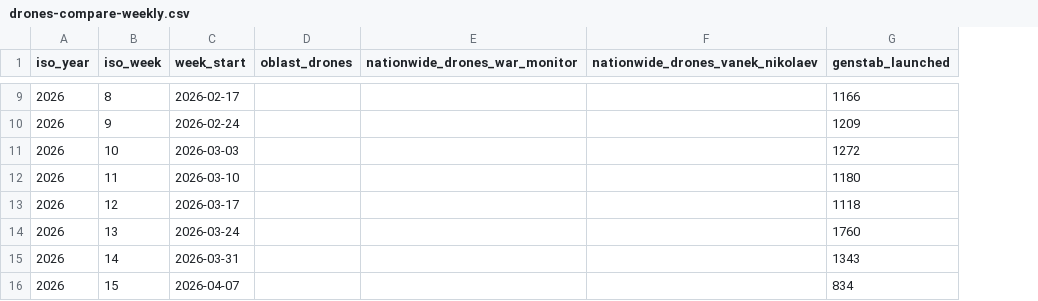
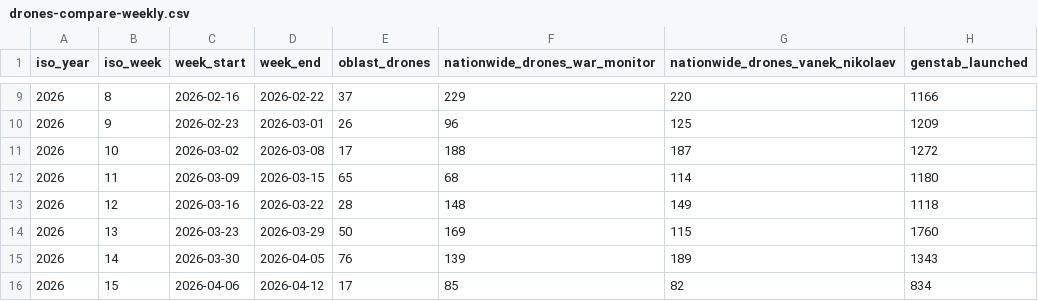
Before and after one commit to mikerudine/kyiv-air-raid-alerts, a CSV file: data/drones-compare-weekly.csv, drawn as a sheet; only a part is shown, gaps mark what is left out; addresses are those after the commit; the diff covers the shown part only; the diff names each change by its address in the sheet, - before the commit and + after, or states it on an @@ line.

```diff
--- a/data/drones-compare-weekly.csv
+++ b/data/drones-compare-weekly.csv
+column D (week_end), rows 9-16: 2026-02-22 | 2026-03-01 | 2026-03-08 | 2026-03-15 | 2026-03-22 | 2026-03-29 | 2026-04-05 | 2026-04-12
-C9 (week_start): 2026-02-17
+C9 (week_start): 2026-02-16
-E9 (oblast_drones): (empty)
+E9 (oblast_drones): 37
-F9 (nationwide_drones_war_monitor): (empty)
+F9 (nationwide_drones_war_monitor): 229
-G9 (nationwide_drones_vanek_nikolaev): (empty)
+G9 (nationwide_drones_vanek_nikolaev): 220
-C10 (week_start): 2026-02-24
+C10 (week_start): 2026-02-23
-E10 (oblast_drones): (empty)
+E10 (oblast_drones): 26
-F10 (nationwide_drones_war_monitor): (empty)
+F10 (nationwide_drones_war_monitor): 96
-G10 (nationwide_drones_vanek_nikolaev): (empty)
+G10 (nationwide_drones_vanek_nikolaev): 125
-C11 (week_start): 2026-03-03
+C11 (week_start): 2026-03-02
-E11 (oblast_drones): (empty)
+E11 (oblast_drones): 17
-F11 (nationwide_drones_war_monitor): (empty)
+F11 (nationwide_drones_war_monitor): 188
-G11 (nationwide_drones_vanek_nikolaev): (empty)
+G11 (nationwide_drones_vanek_nikolaev): 187
-C12 (week_start): 2026-03-10
+C12 (week_start): 2026-03-09
-E12 (oblast_drones): (empty)
+E12 (oblast_drones): 65
-F12 (nationwide_drones_war_monitor): (empty)
+F12 (nationwide_drones_war_monitor): 68
-G12 (nationwide_drones_vanek_nikolaev): (empty)
+G12 (nationwide_drones_vanek_nikolaev): 114
-C13 (week_start): 2026-03-17
+C13 (week_start): 2026-03-16
-E13 (oblast_drones): (empty)
+E13 (oblast_drones): 28
-F13 (nationwide_drones_war_monitor): (empty)
+F13 (nationwide_drones_war_monitor): 148
-G13 (nationwide_drones_vanek_nikolaev): (empty)
+G13 (nationwide_drones_vanek_nikolaev): 149
-C14 (week_start): 2026-03-24
+C14 (week_start): 2026-03-23
-E14 (oblast_drones): (empty)
+E14 (oblast_drones): 50
-F14 (nationwide_drones_war_monitor): (empty)
+F14 (nationwide_drones_war_monitor): 169
-G14 (nationwide_drones_vanek_nikolaev): (empty)
+G14 (nationwide_drones_vanek_nikolaev): 115
-C15 (week_start): 2026-03-31
+C15 (week_start): 2026-03-30
-E15 (oblast_drones): (empty)
+E15 (oblast_drones): 76
-F15 (nationwide_drones_war_monitor): (empty)
+F15 (nationwide_drones_war_monitor): 139
-G15 (nationwide_drones_vanek_nikolaev): (empty)
+G15 (nationwide_drones_vanek_nikolaev): 189
-C16 (week_start): 2026-04-07
+C16 (week_start): 2026-04-06
-E16 (oblast_drones): (empty)
+E16 (oblast_drones): 17
-F16 (nationwide_drones_war_monitor): (empty)
+F16 (nationwide_drones_war_monitor): 85
-G16 (nationwide_drones_vanek_nikolaev): (empty)
+G16 (nationwide_drones_vanek_nikolaev): 82
```
Also changed, not shown: 112 edited cells elsewhere in this file, data/drones-compare-daily.csv, 3 other files.
